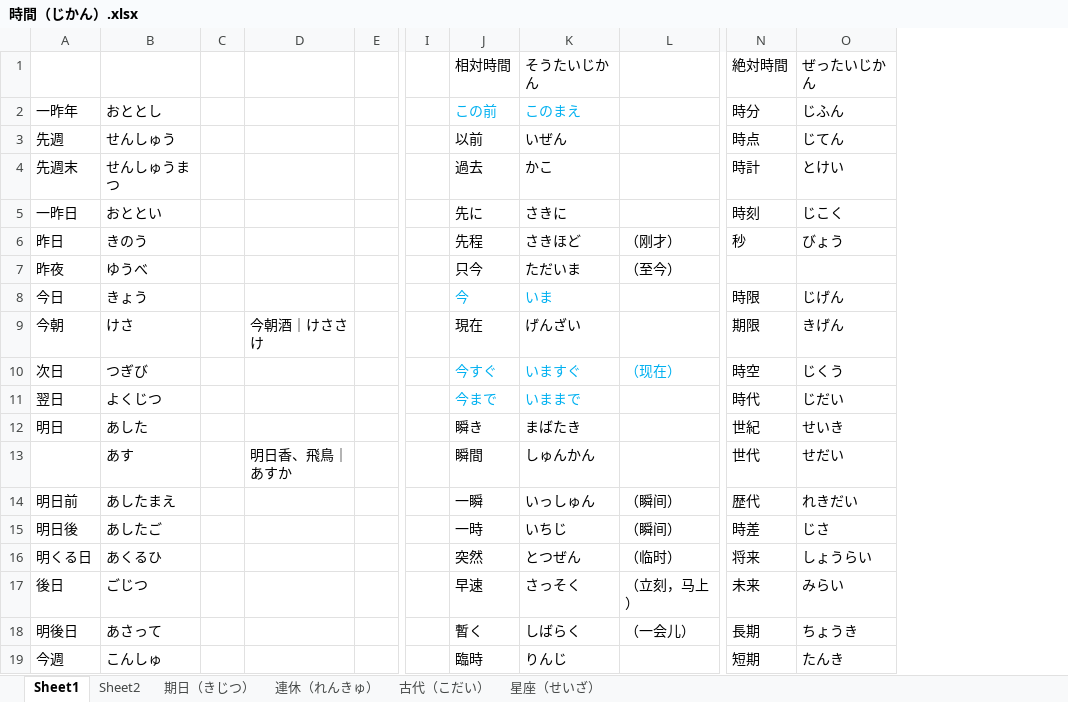
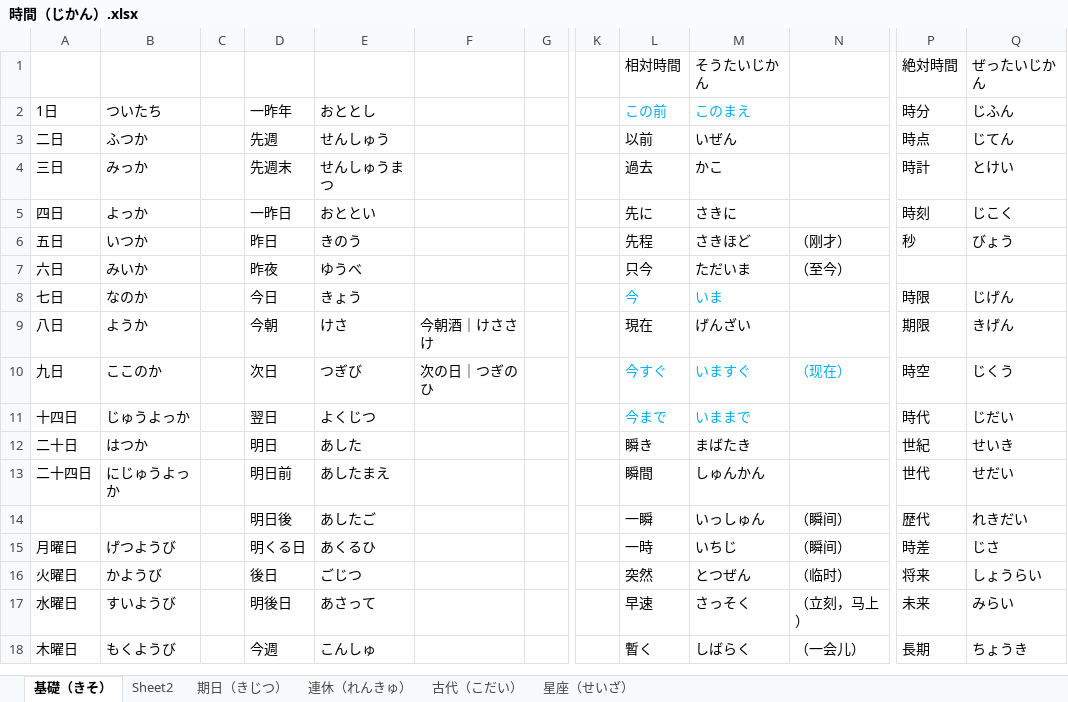
Before and after one commit to PaleBlue0619/Japanese, an Excel workbook: 時間（じかん）.xlsx, sheet 基礎（きそ）, drawn as a sheet; only a part is shown, gaps mark what is left out; values as stored, in another font and other column widths than the file's, no borders; removed rows and columns are numbered as before the commit, all else as after; rows hold the shown columns only; the diff covers the shown part only; the diff names each change by its address in the sheet, - before the commit and + after, or states it on an @@ line.

```diff
--- a/時間（じかん）.xlsx (sheet 基礎（きそ）)
+++ b/時間（じかん）.xlsx (sheet 基礎（きそ）)
-sheet tab: Sheet1
+sheet tab: 基礎（きそ）
+column A, rows 2-18: 1日 | 二日 | 三日 | 四日 | 五日 | 六日 | 七日 | 八日 | 九日 | 十四日 | 二十日 | 二十四日 |  | 月曜日 | 火曜日 | 水曜日 | 木曜日
+column B, rows 2-18: ついたち | ふつか | みっか | よっか | いつか | みいか | なのか | ようか | ここのか | じゅうよっか | はつか | にじゅうよっか |  | げつようび | かようび | すいようび | もくようび
+column C, empty
-column C, empty
-F10: (empty)
+F10: 次の日｜つぎのひ
-D13: (empty)
+D13: 明日前
-E13: あす
+E13: あしたまえ
-F13: 明日香、飛鳥｜あすか
+F13: (empty)
-D14: 明日前
+D14: 明日後
-E14: あしたまえ
+E14: あしたご
-D15: 明日後
+D15: 明くる日
-E15: あしたご
+E15: あくるひ
-row 16: 明くる日 | あくるひ |  |  |  |  | 突然 | とつぜん | （临时） | 将来 | しょうらい
-L16: 早速
+L16: 突然
-M16: さっそく
+M16: とつぜん
-N16: （立刻，马上）
+N16: （临时）
-P16: 未来
+P16: 将来
-Q16: みらい
+Q16: しょうらい
-L17: 暫く
+L17: 早速
-M17: しばらく
+M17: さっそく
-N17: （一会儿）
+N17: （立刻，马上）
-P17: 長期
+P17: 未来
-Q17: ちょうき
+Q17: みらい
-L18: 臨時
+L18: 暫く
-M18: りんじ
+M18: しばらく
-N18: (empty)
+N18: （一会儿）
-P18: 短期
+P18: 長期
-Q18: たんき
+Q18: ちょうき
```
Also changed, not shown: 1 added row, 60 edited cells and cell formats elsewhere in this sheet, 数字（すうじ）.xlsx, 文法（ぶんぽう）/动词变形规则.xlsx, 9 other files.
